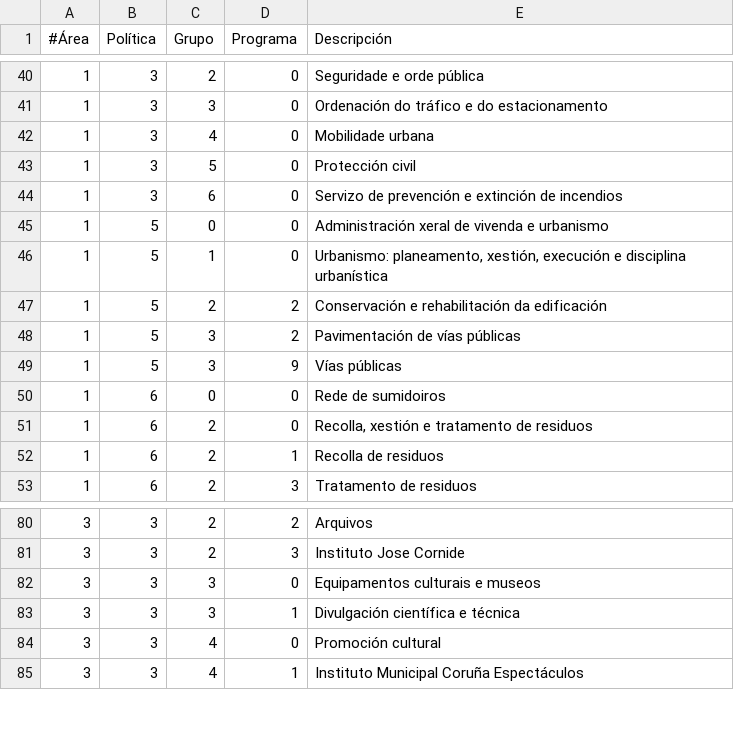
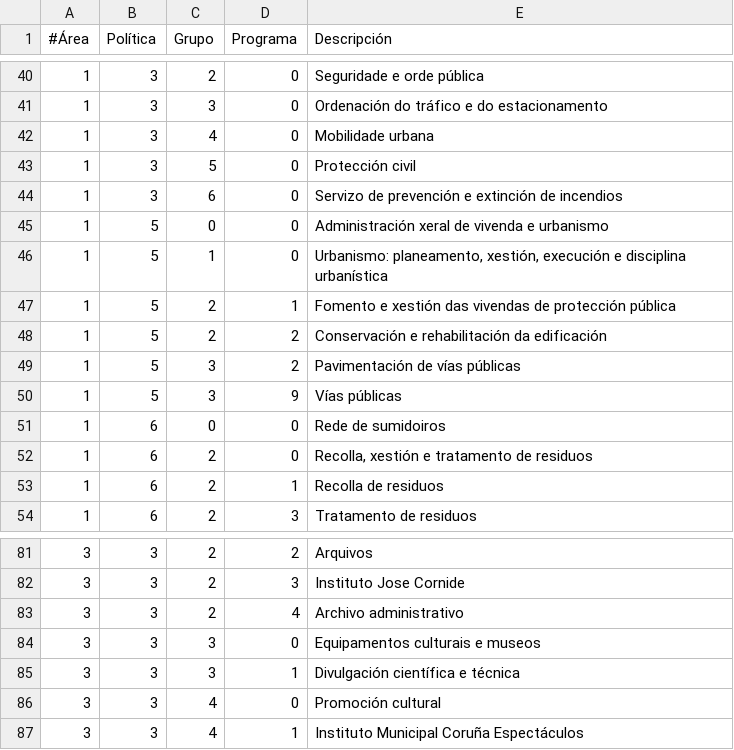
Before and after one commit to civio/presupuesto-coruna, a CSV file: data/gl/areas_funcionales.csv, drawn as a sheet; only a part is shown, gaps mark what is left out.

```diff
--- a/data/gl/areas_funcionales.csv
+++ b/data/gl/areas_funcionales.csv
@@ -46,2 +46,3 @@
 1,5,1,0,"Urbanismo: planeamento, xestión, execución e disciplina urbanística"
+1,5,2,1,"Fomento e xestión das vivendas de protección pública"
 1,5,2,2,"Conservación e rehabilitación da edificación"
@@ -81,2 +82,3 @@
 3,3,2,3,"Instituto Jose Cornide"
+3,3,2,4,"Archivo administrativo"
 3,3,3,0,"Equipamentos culturais e museos"
```
Also changed, not shown: data/es/areas_funcionales.csv, 4 other files.
